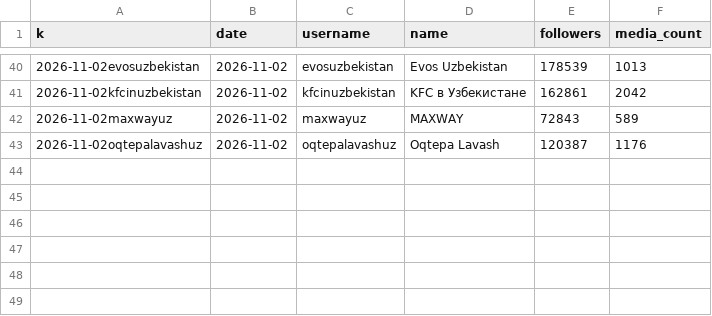
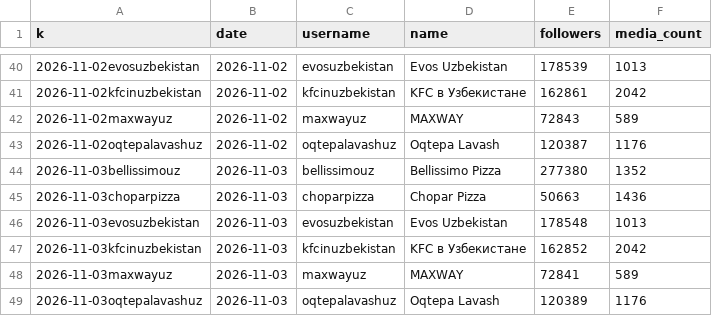
Before and after one commit to timkacloud-blip/bellissimo-instagram, a CSV file: data/comp_daily.csv, drawn as a sheet; only a part is shown, gaps mark what is left out; the diff names each change by its address in the sheet, - before the commit and + after, or states it on an @@ line.

```diff
--- a/data/comp_daily.csv
+++ b/data/comp_daily.csv
+row 44: 2026-11-03bellissimouz | 2026-11-03 | bellissimouz | Bellissimo Pizza | 277380 | 1352
+row 45: 2026-11-03choparpizza | 2026-11-03 | choparpizza | Chopar Pizza | 50663 | 1436
+row 46: 2026-11-03evosuzbekistan | 2026-11-03 | evosuzbekistan | Evos Uzbekistan | 178548 | 1013
+row 47: 2026-11-03kfcinuzbekistan | 2026-11-03 | kfcinuzbekistan | KFC в Узбекистане | 162852 | 2042
+row 48: 2026-11-03maxwayuz | 2026-11-03 | maxwayuz | MAXWAY | 72841 | 589
+row 49: 2026-11-03oqtepalavashuz | 2026-11-03 | oqtepalavashuz | Oqtepa Lavash | 120389 | 1176
```
Also changed, not shown: data/account_daily.csv, data/comp_media.csv, 8 other files.
